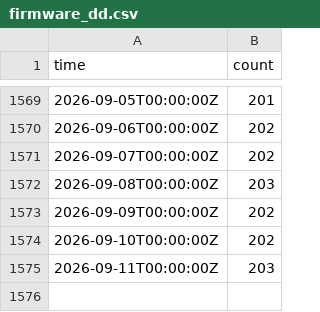
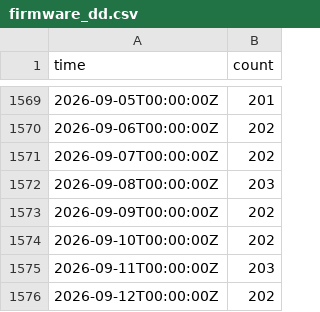
Before and after one commit to freifunkstuff/ffle-history-data, a CSV file: firmware_dd.csv, drawn as a sheet; only a part is shown, gaps mark what is left out.

```diff
--- a/firmware_dd.csv
+++ b/firmware_dd.csv
@@ -1575 +1575,2 @@ time,count
 "2026-09-11T00:00:00Z",203
+"2026-09-12T00:00:00Z",202
```
